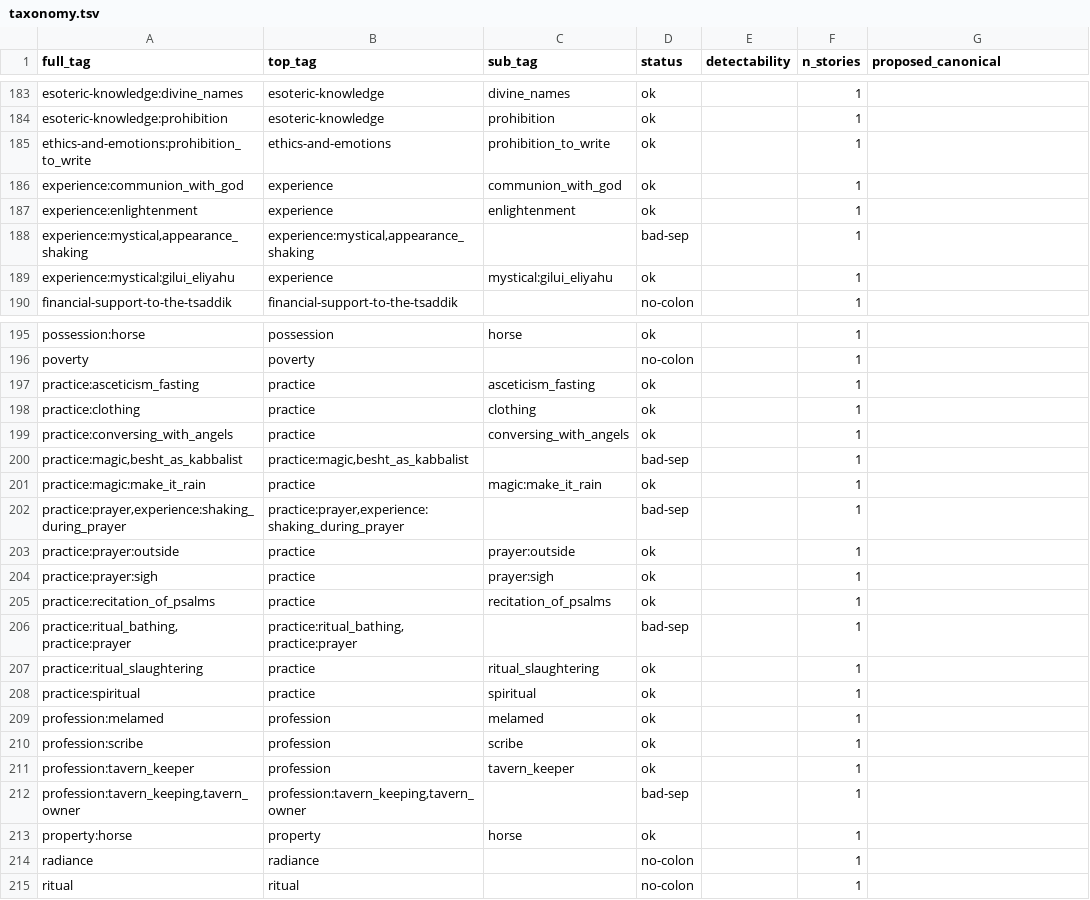
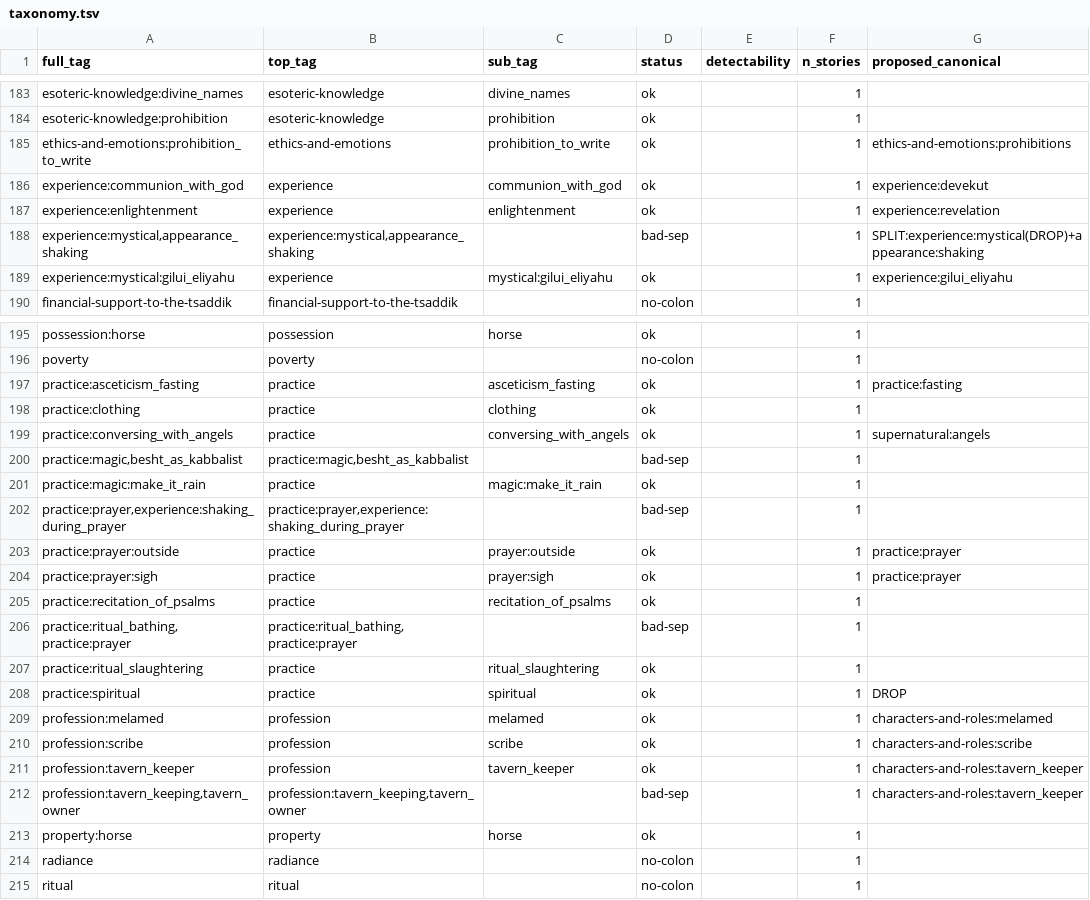
Before and after one commit to sinairusinek/Hasidigital, a TSV file: editions/tag-audit/taxonomy.tsv, drawn as a sheet; only a part is shown, gaps mark what is left out; the diff covers the shown part only.

```diff
--- a/editions/tag-audit/taxonomy.tsv
+++ b/editions/tag-audit/taxonomy.tsv
@@ -184,7 +184,7 @@ esoteric-knowledge:divine_names	esoteric-knowledge	divine_names	ok		1
 esoteric-knowledge:prohibition	esoteric-knowledge	prohibition	ok		1	
-ethics-and-emotions:prohibition_to_write	ethics-and-emotions	prohibition_to_write	ok		1	
-experience:communion_with_god	experience	communion_with_god	ok		1	
-experience:enlightenment	experience	enlightenment	ok		1	
-experience:mystical,appearance_shaking	experience:mystical,appearance_shaking		bad-sep		1	
-experience:mystical:gilui_eliyahu	experience	mystical:gilui_eliyahu	ok		1	
+ethics-and-emotions:prohibition_to_write	ethics-and-emotions	prohibition_to_write	ok		1	ethics-and-emotions:prohibitions
+experience:communion_with_god	experience	communion_with_god	ok		1	experience:devekut
+experience:enlightenment	experience	enlightenment	ok		1	experience:revelation
+experience:mystical,appearance_shaking	experience:mystical,appearance_shaking		bad-sep		1	SPLIT:experience:mystical(DROP)+appearance:shaking
+experience:mystical:gilui_eliyahu	experience	mystical:gilui_eliyahu	ok		1	experience:gilui_eliyahu
 financial-support-to-the-tsaddik	financial-support-to-the-tsaddik		no-colon		1	
@@ -196,5 +196,5 @@ possession:horse	possession	horse	ok		1
 poverty	poverty		no-colon		1	
-practice:asceticism_fasting	practice	asceticism_fasting	ok		1	
+practice:asceticism_fasting	practice	asceticism_fasting	ok		1	practice:fasting
 practice:clothing	practice	clothing	ok		1	
-practice:conversing_with_angels	practice	conversing_with_angels	ok		1	
+practice:conversing_with_angels	practice	conversing_with_angels	ok		1	supernatural:angels
 practice:magic,besht_as_kabbalist	practice:magic,besht_as_kabbalist		bad-sep		1	
@@ -202,4 +202,4 @@ practice:magic:make_it_rain	practice	magic:make_it_rain	ok		1
 practice:prayer,experience:shaking_during_prayer	practice:prayer,experience:shaking_during_prayer		bad-sep		1	
-practice:prayer:outside	practice	prayer:outside	ok		1	
-practice:prayer:sigh	practice	prayer:sigh	ok		1	
+practice:prayer:outside	practice	prayer:outside	ok		1	practice:prayer
+practice:prayer:sigh	practice	prayer:sigh	ok		1	practice:prayer
 practice:recitation_of_psalms	practice	recitation_of_psalms	ok		1	
@@ -207,7 +207,7 @@ practice:ritual_bathing, practice:prayer	practice:ritual_bathing, practice:praye
 practice:ritual_slaughtering	practice	ritual_slaughtering	ok		1	
-practice:spiritual	practice	spiritual	ok		1	
-profession:melamed	profession	melamed	ok		1	
-profession:scribe	profession	scribe	ok		1	
-profession:tavern_keeper	profession	tavern_keeper	ok		1	
-profession:tavern_keeping,tavern_owner	profession:tavern_keeping,tavern_owner		bad-sep		1	
+practice:spiritual	practice	spiritual	ok		1	DROP
+profession:melamed	profession	melamed	ok		1	characters-and-roles:melamed
+profession:scribe	profession	scribe	ok		1	characters-and-roles:scribe
+profession:tavern_keeper	profession	tavern_keeper	ok		1	characters-and-roles:tavern_keeper
+profession:tavern_keeping,tavern_owner	profession:tavern_keeping,tavern_owner		bad-sep		1	characters-and-roles:tavern_keeper
 property:horse	property	horse	ok		1	
```
Also changed, not shown: 44 edited cells elsewhere in this file, 15 other files.
